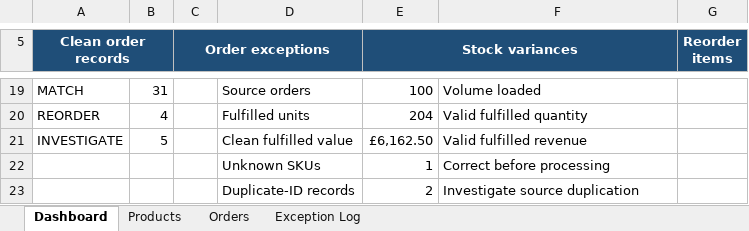
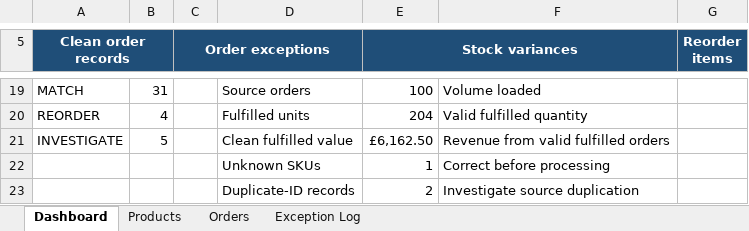
Before and after one commit to miqyd0104/Ecommerce-Stock-and-Order-Control-Excel, an Excel workbook: Ecommerce-Stock-and-Order-Control.xlsx, sheet Dashboard, drawn as a sheet; only a part is shown, gaps mark what is left out; values as stored, in another font and other column widths than the file's, no borders; charts and pictures not drawn; the diff names each change by its address in the sheet, - before the commit and + after, or states it on an @@ line.

```diff
--- a/Ecommerce-Stock-and-Order-Control.xlsx (sheet Dashboard)
+++ b/Ecommerce-Stock-and-Order-Control.xlsx (sheet Dashboard)
-F21: Valid fulfilled revenue
+F21: Revenue from valid fulfilled orders
```
Also changed, not shown: sheet Exception Log, 3 other files.
